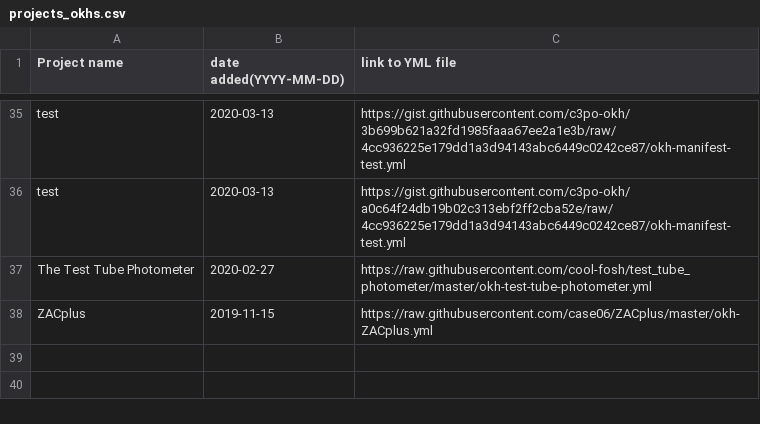
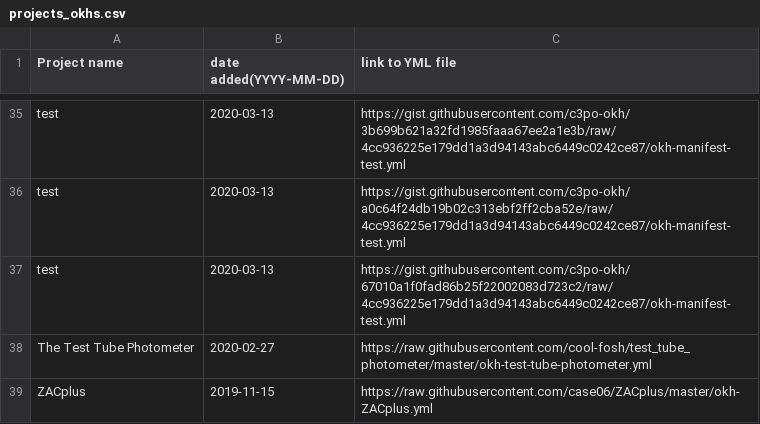
Before and after one commit to c3po-okh/test, a CSV file: projects_okhs.csv, drawn as a sheet; only a part is shown, gaps mark what is left out; the diff names each change by its address in the sheet, - before the commit and + after, or states it on an @@ line.

Commit message:
Adding manifest test

```diff
--- a/projects_okhs.csv
+++ b/projects_okhs.csv
+row 37: test | 2020-03-13 | https://gist.githubusercontent.com/c3po-okh/67010a1f0fad86b25f22002083d723c2/raw/4cc936225e179dd1a3d94143abc6449c0242ce87/okh-manifest-test.yml
```
